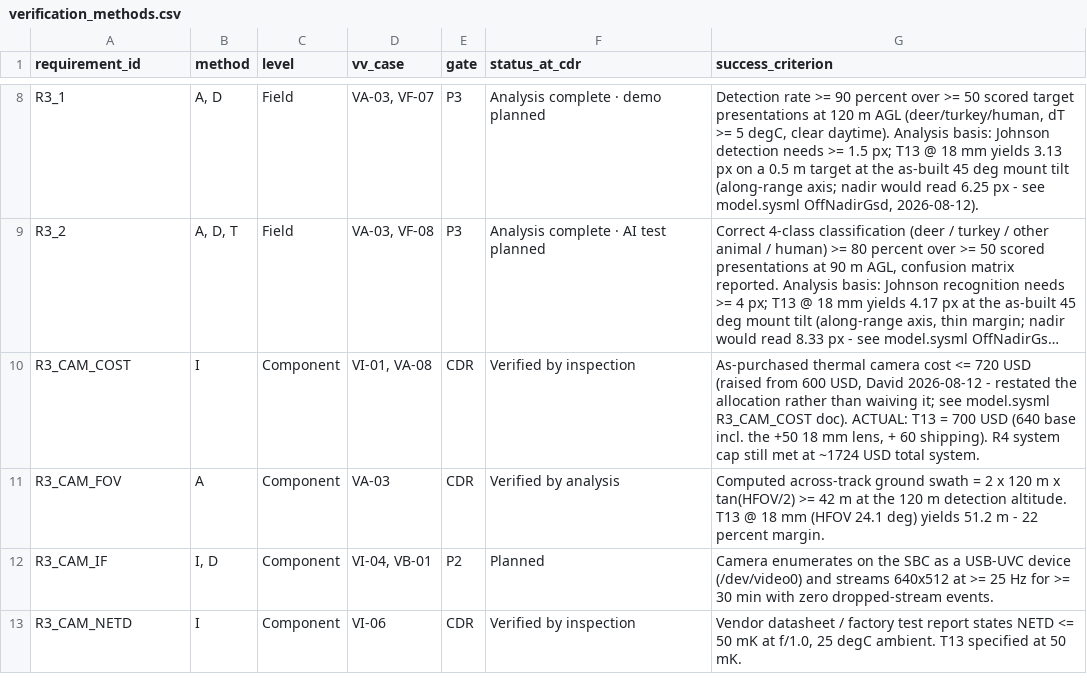
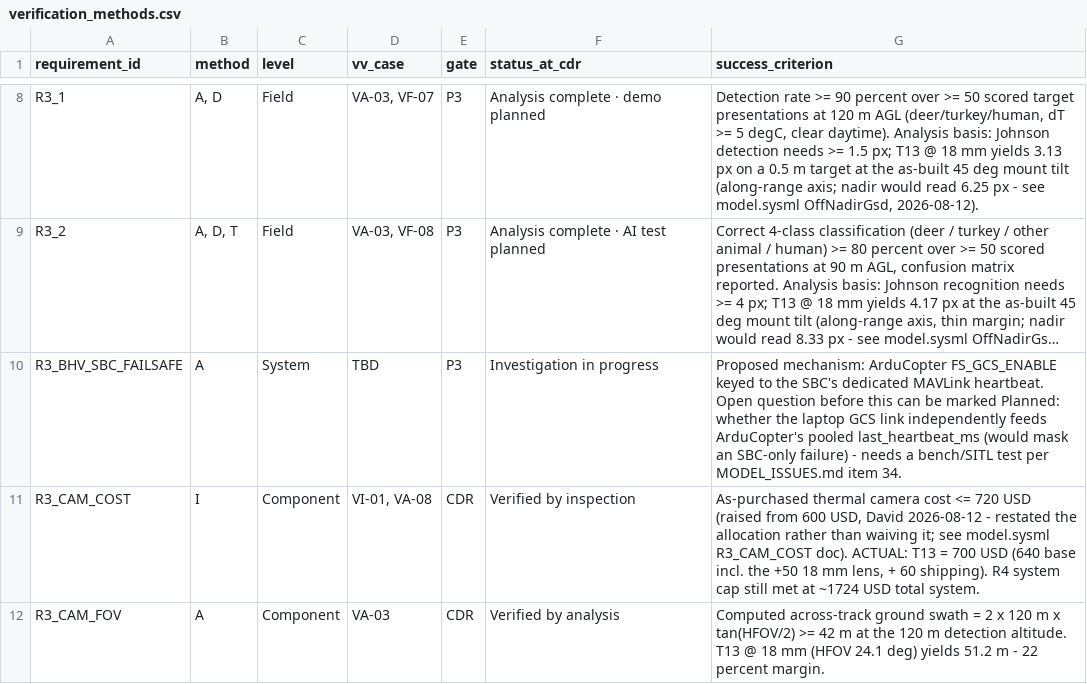
Before and after one commit to david12daniel/SurveillanceDrone, a CSV file: analysis/verification_methods.csv, drawn as a sheet; only a part is shown, gaps mark what is left out; the shorter side is filled out with more unchanged rows; long unchanged cells end in …; the diff names each change by its address in the sheet, - before the commit and + after, or states it on an @@ line.

```diff
--- a/analysis/verification_methods.csv
+++ b/analysis/verification_methods.csv
+row 10: R3_BHV_SBC_FAILSAFE | A | System | TBD | P3 | Investigation in progress | Proposed mechanism: ArduCopter FS_GCS_ENABLE keyed to the SBC's dedicated MAVLink heartbeat. Open question before this can be marked Planned: whether the laptop GCS link independently feeds ArduCopter's pooled last_heartbeat_ms (would mask an SBC-only failure) - needs a bench/SITL test per MODEL_ISSUES.md item 34.
```
Also changed, not shown: analysis/requirements_traceability.csv, 3 other files.
